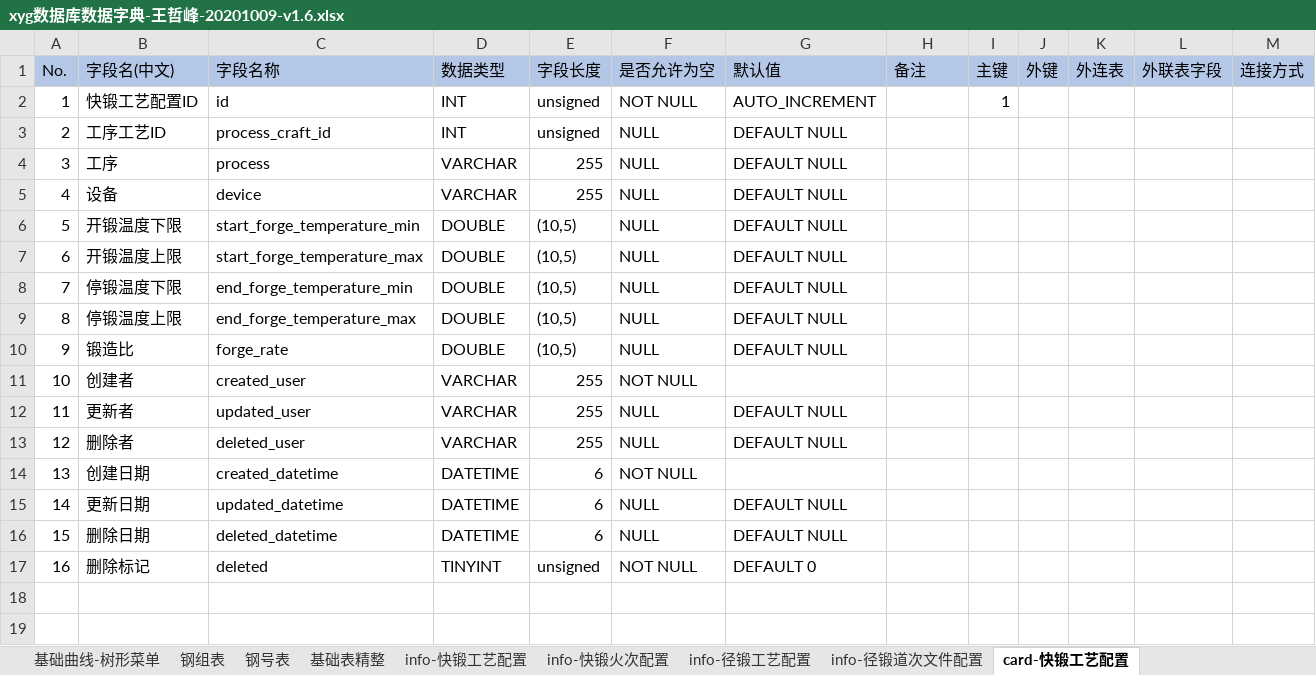
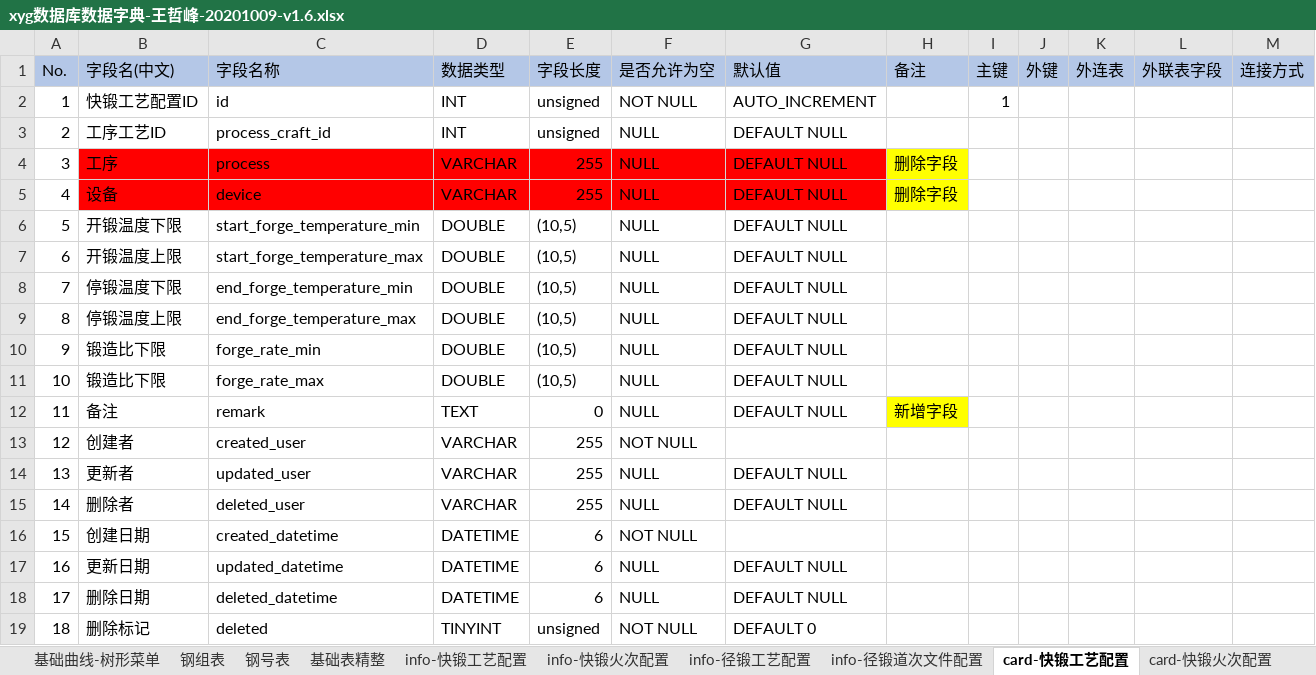
Before and after one commit to wangzhefeng/data-analysis, an Excel workbook: xyg/xyg数据库数据字典-王哲峰-20201009-v1.6.xlsx, sheet card-快锻工艺配置, drawn as a sheet; only a part is shown; values as stored, in another font and other column widths than the file's, no borders; addresses are those after the commit; rows hold the shown columns only; the diff names each change by its address in the sheet, - before the commit and + after, or states it on an @@ line.

```diff
--- a/xyg/xyg数据库数据字典-王哲峰-20201009-v1.6.xlsx (sheet card-快锻工艺配置)
+++ b/xyg/xyg数据库数据字典-王哲峰-20201009-v1.6.xlsx (sheet card-快锻工艺配置)
-B4:G5 fill: none
+B4:G5 fill: #FF0000
-H4:H5 (备注): (empty)
+H4:H5 (备注): 删除字段
-H4:H5 fill: none
+H4:H5 fill: #FFFF00
-B10 (字段名(中文)): 锻造比
+B10 (字段名(中文)): 锻造比下限
-C10 (字段名称): forge_rate
+C10 (字段名称): forge_rate_min
+row 11: 10 | 锻造比下限 | forge_rate_max | DOUBLE | (10,5) | NULL | DEFAULT NULL
+row 12: 11 | 备注 | remark | TEXT | 0 | NULL | DEFAULT NULL | 新增字段
@@ column A (No.) renumbered from row 13 down @@
```
Also changed, not shown: sheet card-工序工艺, sheet card-包装入库工艺, sheet card-产品调质工艺卡, sheet card-径锻工艺配置, sheet info-包装入库工艺, sheet card-快锻火次配置, 2 more sheets, other sheet tabs, 1 other file.
